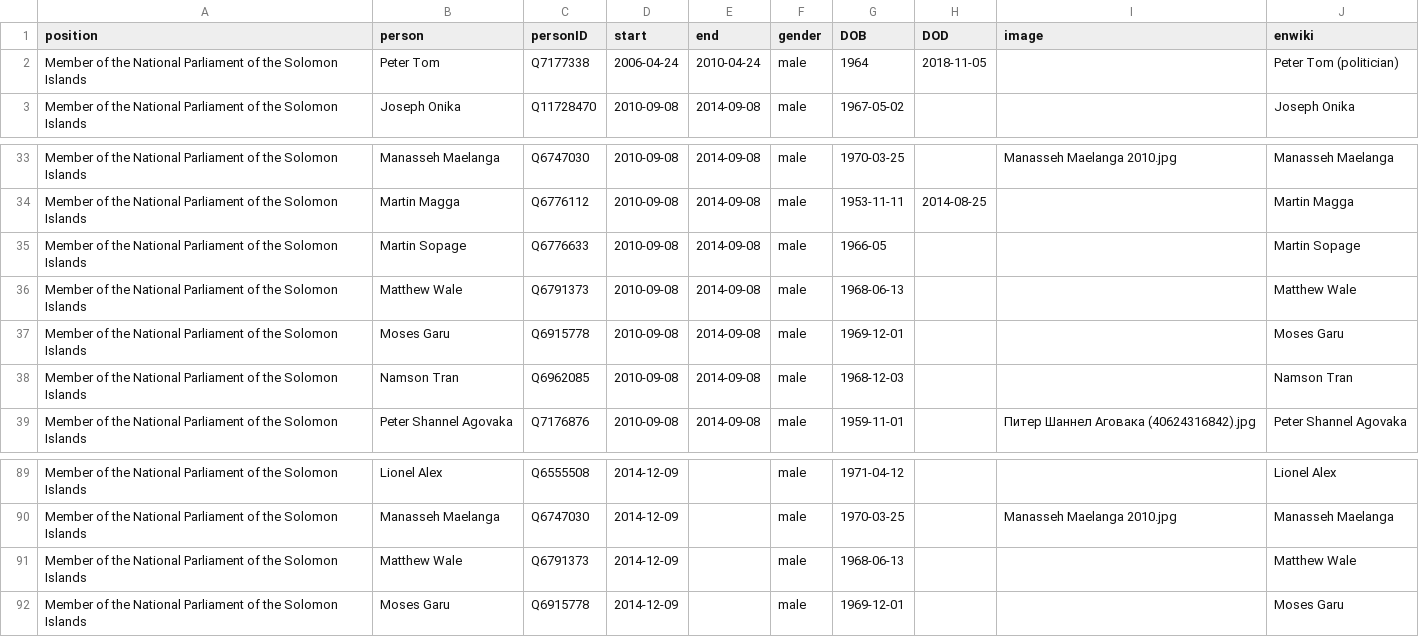
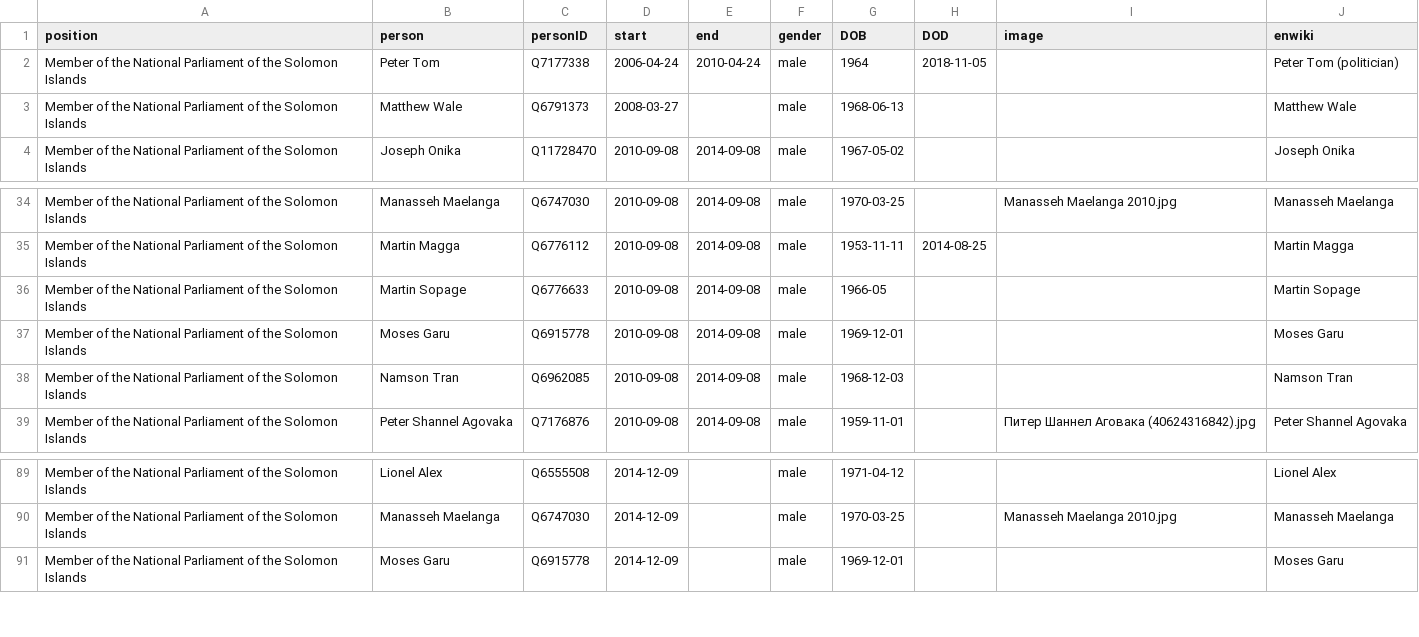
Before and after one commit to every-politician-scrapers/solomons-ministers, a CSV file: html/legislators.csv, drawn as a sheet; only a part is shown, gaps mark what is left out.

Commit message:
PCB update

```diff
--- a/html/legislators.csv
+++ b/html/legislators.csv
@@ -2,2 +2,3 @@ position,person,personID,start,end,gender,DOB,DOD,image,enwiki
 Member of the National Parliament of the Solomon Islands,Peter Tom,Q7177338,2006-04-24,2010-04-24,male,1964,2018-11-05,,Peter Tom (politician)
+Member of the National Parliament of the Solomon Islands,Matthew Wale,Q6791373,2008-03-27,,male,1968-06-13,,,Matthew Wale
 Member of the National Parliament of the Solomon Islands,Joseph Onika,Q11728470,2010-09-08,2014-09-08,male,1967-05-02,,,Joseph Onika
@@ -35,3 +36,2 @@ Member of the National Parliament of the Solomon Islands,Martin Magga,Q6776112,2
 Member of the National Parliament of the Solomon Islands,Martin Sopage,Q6776633,2010-09-08,2014-09-08,male,1966-05,,,Martin Sopage
-Member of the National Parliament of the Solomon Islands,Matthew Wale,Q6791373,2010-09-08,2014-09-08,male,1968-06-13,,,Matthew Wale
 Member of the National Parliament of the Solomon Islands,Moses Garu,Q6915778,2010-09-08,2014-09-08,male,1969-12-01,,,Moses Garu
@@ -90,3 +90,2 @@ Member of the National Parliament of the Solomon Islands,Lionel Alex,Q6555508,20
 Member of the National Parliament of the Solomon Islands,Manasseh Maelanga,Q6747030,2014-12-09,,male,1970-03-25,,Manasseh Maelanga 2010.jpg,Manasseh Maelanga
-Member of the National Parliament of the Solomon Islands,Matthew Wale,Q6791373,2014-12-09,,male,1968-06-13,,,Matthew Wale
 Member of the National Parliament of the Solomon Islands,Moses Garu,Q6915778,2014-12-09,,male,1969-12-01,,,Moses Garu
```
